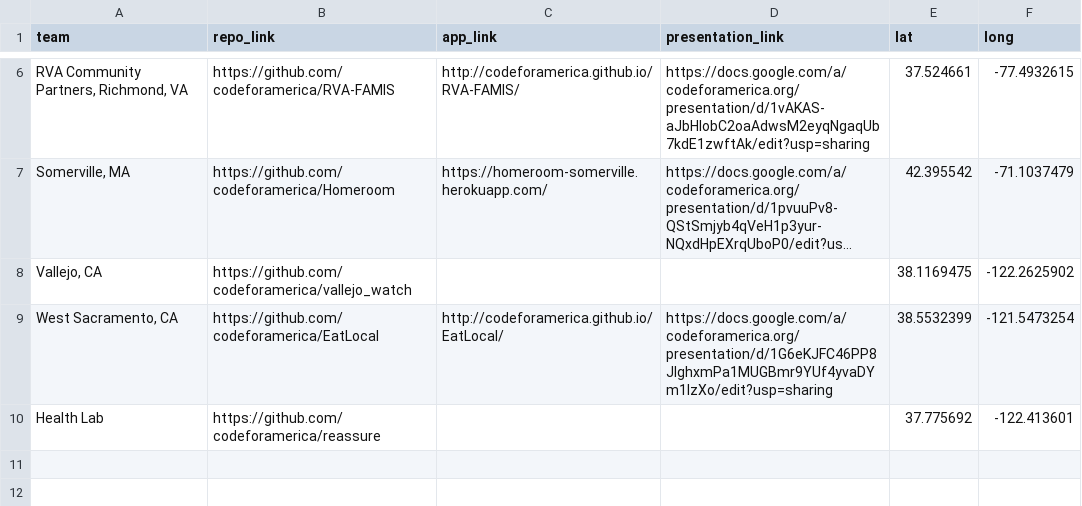
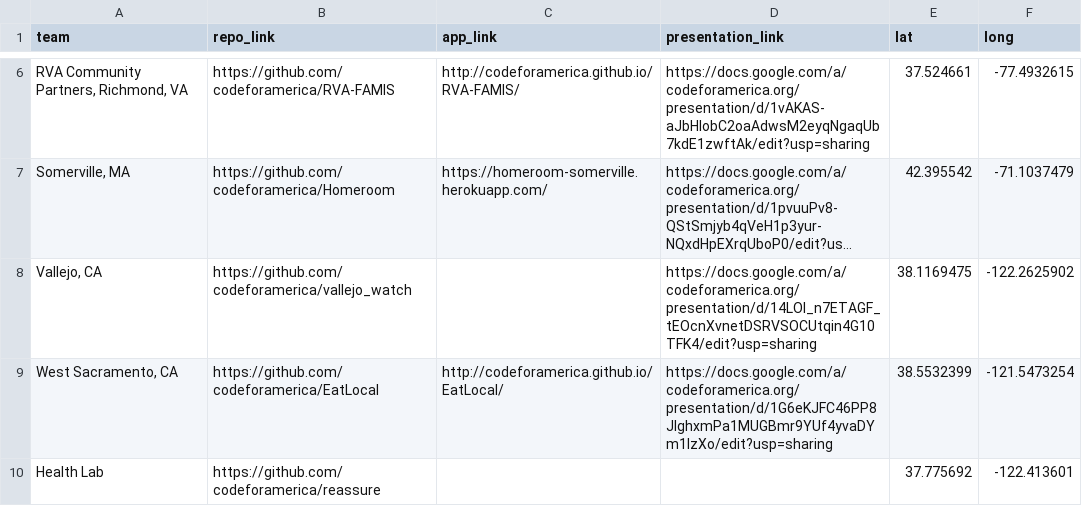
Before and after one commit to codeforamerica/build-week, a CSV file: build_week_apps.csv, drawn as a sheet; only a part is shown, gaps mark what is left out; long unchanged cells end in …; the diff names each change by its address in the sheet, - before the commit and + after, or states it on an @@ line.

Commit message:
added link to vallejo presentation

```diff
--- a/build_week_apps.csv
+++ b/build_week_apps.csv
-D8 (presentation_link): (empty)
+D8 (presentation_link): https://docs.google.com/a/codeforamerica.org/presentation/d/14LOI_n7ETAGF_tEOcnXvnetDSRVSOCUtqin4G10TFK4/edit?usp=sharing
```
